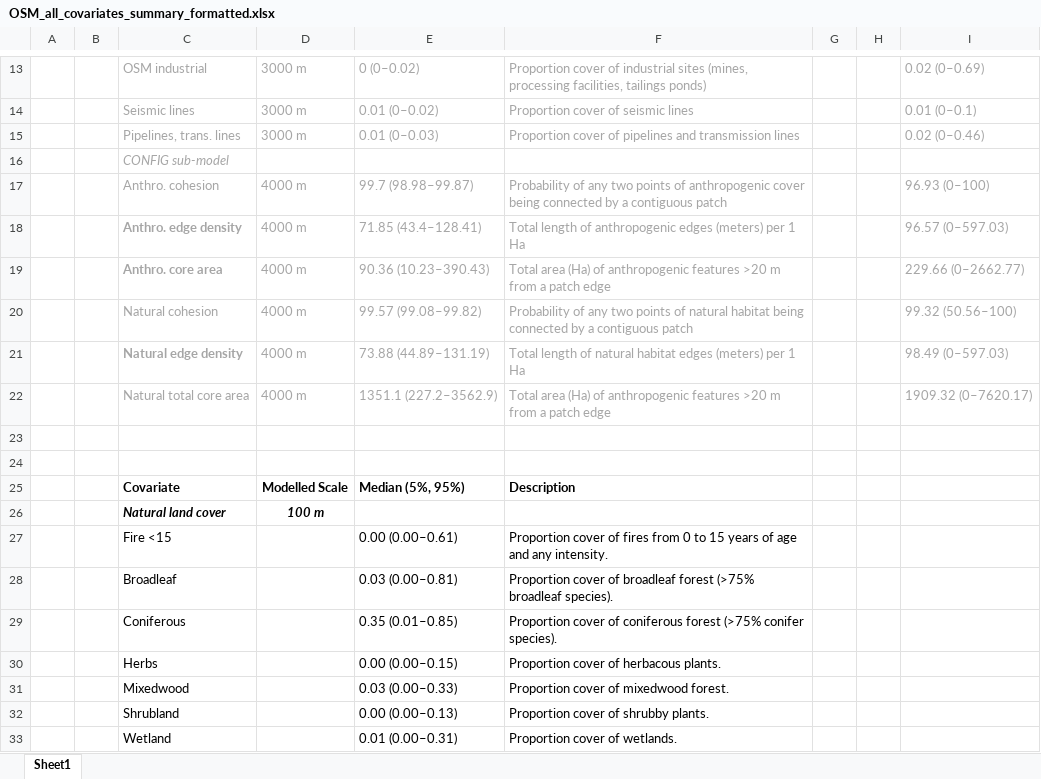
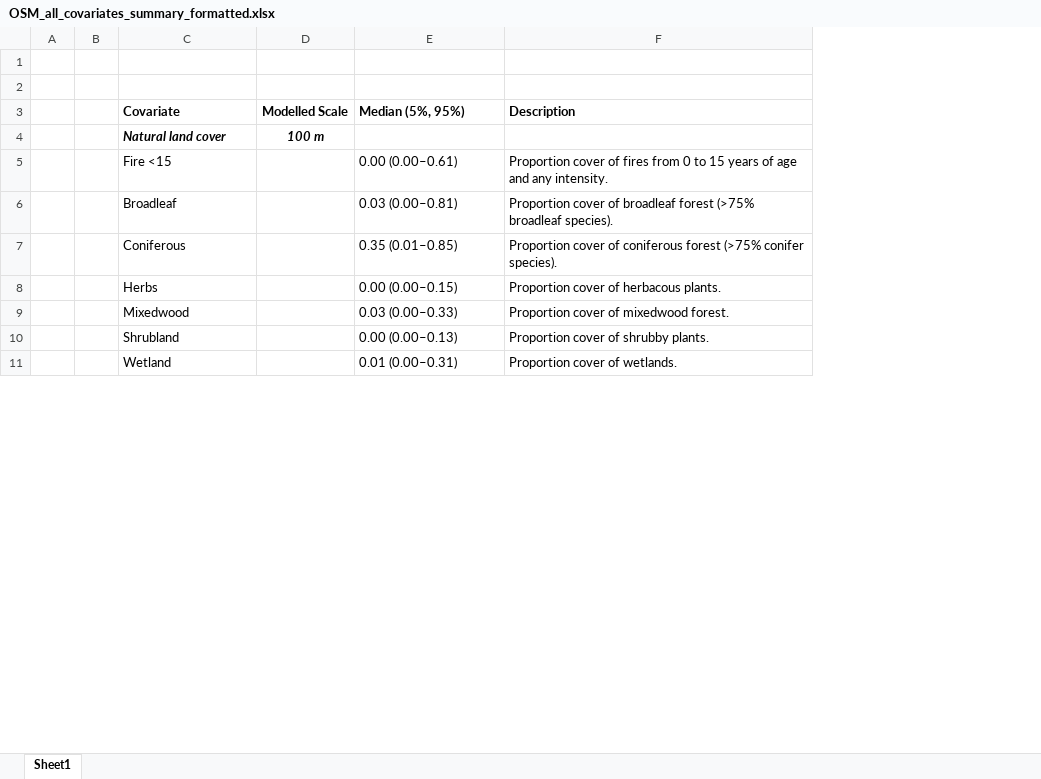
Before and after one commit to aidanbrushett/OSM_red_squirrel_distribution, an Excel workbook: tables/OSM_all_covariates_summary_formatted.xlsx, sheet Sheet1, drawn as a sheet; only a part is shown, gaps mark what is left out; values as stored, in another font and other column widths than the file's, no borders; removed rows and columns are numbered as before the commit, all else as after; the diff covers the shown part only; the diff names each change by its address in the sheet, - before the commit and + after, or states it on an @@ line.

```diff
--- a/tables/OSM_all_covariates_summary_formatted.xlsx (sheet Sheet1)
+++ b/tables/OSM_all_covariates_summary_formatted.xlsx (sheet Sheet1)
-column G, empty
-column H, empty
-column I, empty
-row 13:  |  | OSM industrial | 3000 m | 0 (0–0.02) | Proportion cover of industrial sites (mines, processing facilities, tailings ponds) |  |  | 0.02 (0–0.69)
-row 14:  |  | Seismic lines | 3000 m | 0.01 (0–0.02) | Proportion cover of seismic lines |  |  | 0.01 (0–0.1)
-row 15:  |  | Pipelines, trans. lines | 3000 m | 0.01 (0–0.03) | Proportion cover of pipelines and transmission lines |  |  | 0.02 (0–0.46)
-row 16:  |  | CONFIG sub-model
-row 17:  |  | Anthro. cohesion | 4000 m | 99.7 (98.98–99.87) | Probability of any two points of anthropogenic cover being connected by a contiguous patch |  |  | 96.93 (0–100)
-row 18:  |  | Anthro. edge density | 4000 m | 71.85 (43.4–128.41) | Total length of anthropogenic edges (meters) per 1 Ha |  |  | 96.57 (0–597.03)
-row 19:  |  | Anthro. core area | 4000 m | 90.36 (10.23–390.43) | Total area (Ha) of anthropogenic features >20 m from a patch edge |  |  | 229.66 (0–2662.77)
-row 20:  |  | Natural cohesion | 4000 m | 99.57 (99.08–99.82) | Probability of any two points of natural habitat being connected by a contiguous patch |  |  | 99.32 (50.56–100)
-row 21:  |  | Natural edge density | 4000 m | 73.88 (44.89–131.19) | Total length of natural habitat edges (meters) per 1 Ha |  |  | 98.49 (0–597.03)
-row 22:  |  | Natural total core area | 4000 m | 1351.1 (227.2–3562.9) | Total area (Ha) of anthropogenic features >20 m from a patch edge |  |  | 1909.32 (0–7620.17)
```
Also changed, not shown: 12 removed rows elsewhere in this sheet, 25 other files.
